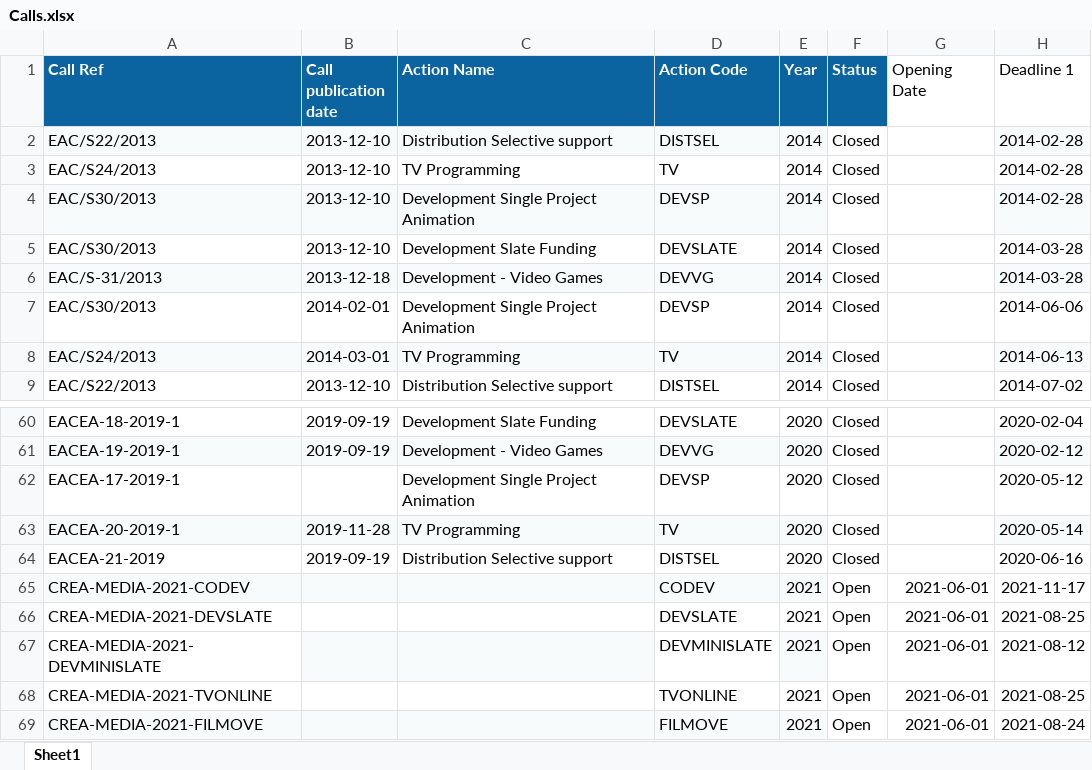
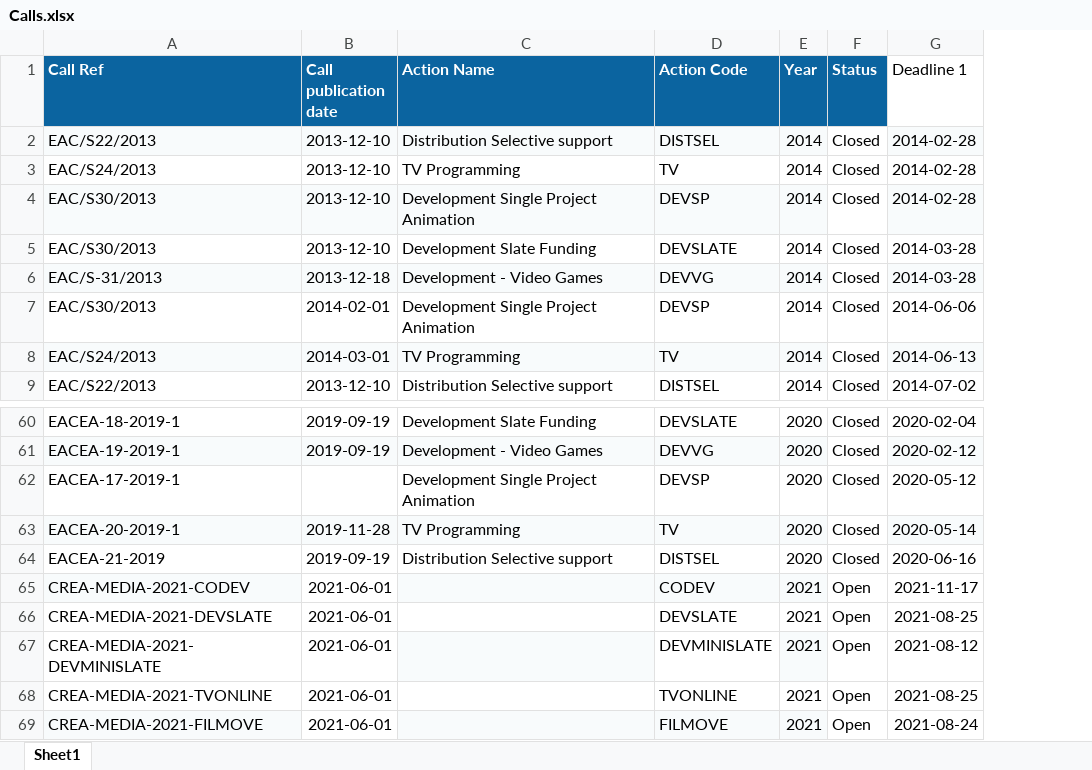
Before and after one commit to alainvd/moviedb, an Excel workbook: storage/excel/Calls.xlsx, sheet Sheet1, drawn as a sheet; only a part is shown, gaps mark what is left out; values as stored, in another font and other column widths than the file's, no borders; the diff names each change by its address in the sheet, - before the commit and + after, or states it on an @@ line.

Commit message:
Calls 2

```diff
--- a/storage/excel/Calls.xlsx (sheet Sheet1)
+++ b/storage/excel/Calls.xlsx (sheet Sheet1)
-column G (Opening Date), rows 65-69: all 2021-06-01
-B65:B69 (Call publication date): (empty)
+B65:B69 (Call publication date): 2021-06-01
-B65 fill: #F8FBFC
+B65 fill: none
-B67 fill: #F8FBFC
+B67 fill: none
-B69 fill: #F8FBFC
+B69 fill: none
```
